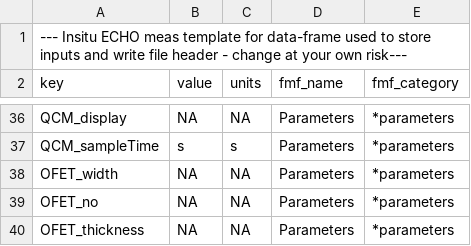
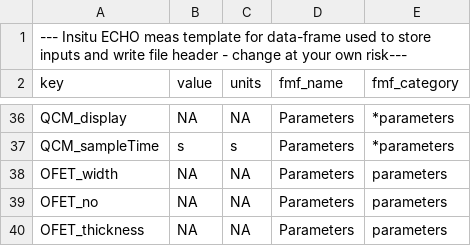
Before and after one commit to AFMD/conductivity-K2400, a CSV file: src/df_template.csv, drawn as a sheet; only a part is shown, gaps mark what is left out.

Commit message:
chip name

```diff
--- a/src/df_template.csv
+++ b/src/df_template.csv
@@ -37,4 +37,4 @@ QCM_display,NA,NA,Parameters,*parameters
 QCM_sampleTime,s,s,Parameters,*parameters
-OFET_width,NA,NA,Parameters,*parameters
-OFET_no,NA,NA,Parameters,*parameters
-OFET_thickness,NA,NA,Parameters,*parameters
+OFET_width,NA,NA,Parameters,parameters
+OFET_no,NA,NA,Parameters,parameters
+OFET_thickness,NA,NA,Parameters,parameters
```
Also changed, not shown: src/df_measurement.csv, 3 other files.
